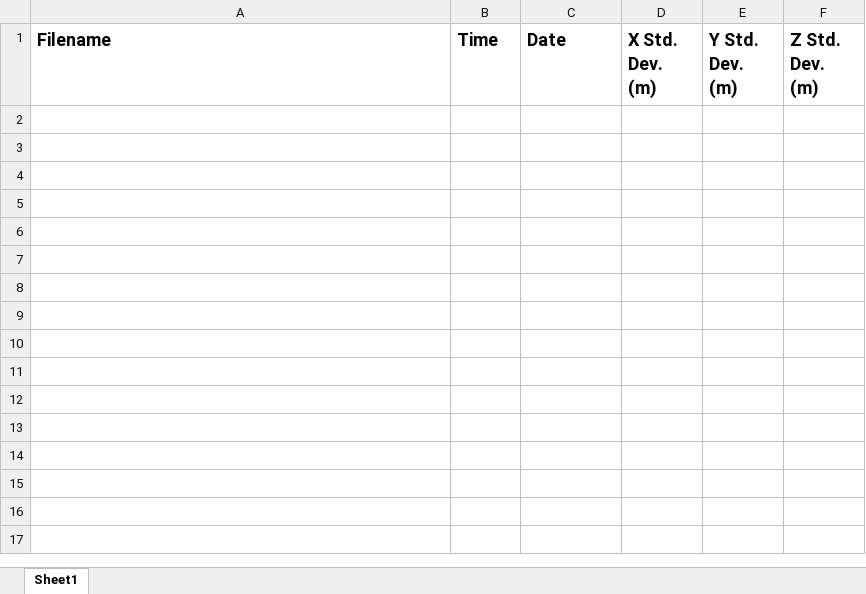
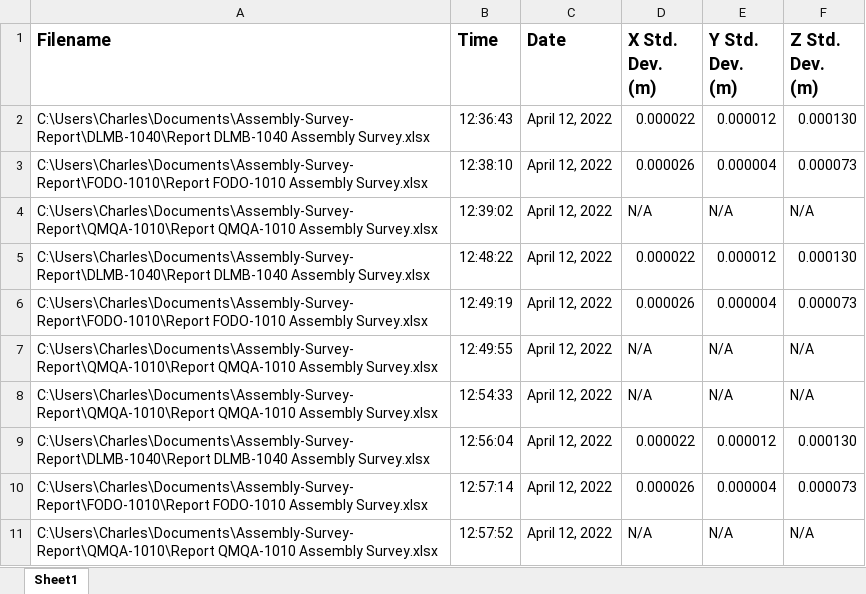
Before and after one commit to charlescheng091703/Assembly-Survey-Report, an Excel workbook: Report_Log.xlsx, sheet Sheet1, drawn as a sheet; values as stored, in another font and other column widths than the file's, no borders; the diff names each change by its address in the sheet, - before the commit and + after, or states it on an @@ line.

Commit message:
Excel Template Changes

```diff
--- a/Report_Log.xlsx (sheet Sheet1)
+++ b/Report_Log.xlsx (sheet Sheet1)
+row 2: C:\Users\Charles\Documents\Assembly-Survey-Report\DLMB-1040\Report DLMB-1040 Assembly Survey.xlsx | 12:36:43 | April 12, 2022 | 0.000022 | 0.000012 | 0.000130
+row 3: C:\Users\Charles\Documents\Assembly-Survey-Report\FODO-1010\Report FODO-1010 Assembly Survey.xlsx | 12:38:10 | April 12, 2022 | 0.000026 | 0.000004 | 0.000073
+row 4: C:\Users\Charles\Documents\Assembly-Survey-Report\QMQA-1010\Report QMQA-1010 Assembly Survey.xlsx | 12:39:02 | April 12, 2022 | N/A | N/A | N/A
+row 5: C:\Users\Charles\Documents\Assembly-Survey-Report\DLMB-1040\Report DLMB-1040 Assembly Survey.xlsx | 12:48:22 | April 12, 2022 | 0.000022 | 0.000012 | 0.000130
+row 6: C:\Users\Charles\Documents\Assembly-Survey-Report\FODO-1010\Report FODO-1010 Assembly Survey.xlsx | 12:49:19 | April 12, 2022 | 0.000026 | 0.000004 | 0.000073
+row 7: C:\Users\Charles\Documents\Assembly-Survey-Report\QMQA-1010\Report QMQA-1010 Assembly Survey.xlsx | 12:49:55 | April 12, 2022 | N/A | N/A | N/A
+row 8: C:\Users\Charles\Documents\Assembly-Survey-Report\QMQA-1010\Report QMQA-1010 Assembly Survey.xlsx | 12:54:33 | April 12, 2022 | N/A | N/A | N/A
+row 9: C:\Users\Charles\Documents\Assembly-Survey-Report\DLMB-1040\Report DLMB-1040 Assembly Survey.xlsx | 12:56:04 | April 12, 2022 | 0.000022 | 0.000012 | 0.000130
+row 10: C:\Users\Charles\Documents\Assembly-Survey-Report\FODO-1010\Report FODO-1010 Assembly Survey.xlsx | 12:57:14 | April 12, 2022 | 0.000026 | 0.000004 | 0.000073
+row 11: C:\Users\Charles\Documents\Assembly-Survey-Report\QMQA-1010\Report QMQA-1010 Assembly Survey.xlsx | 12:57:52 | April 12, 2022 | N/A | N/A | N/A
```
Also changed, not shown: Form_DLM_SurveyReport.xlsx, Form_FODO_SurveyReport.xlsx, 24 other files.
